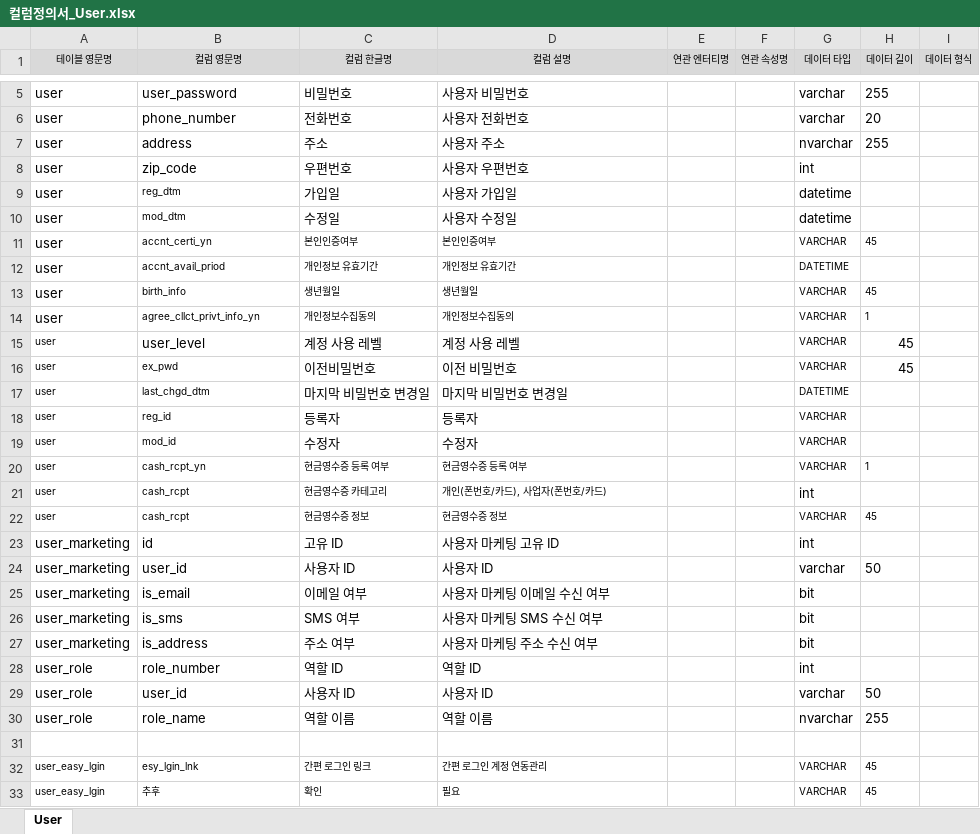
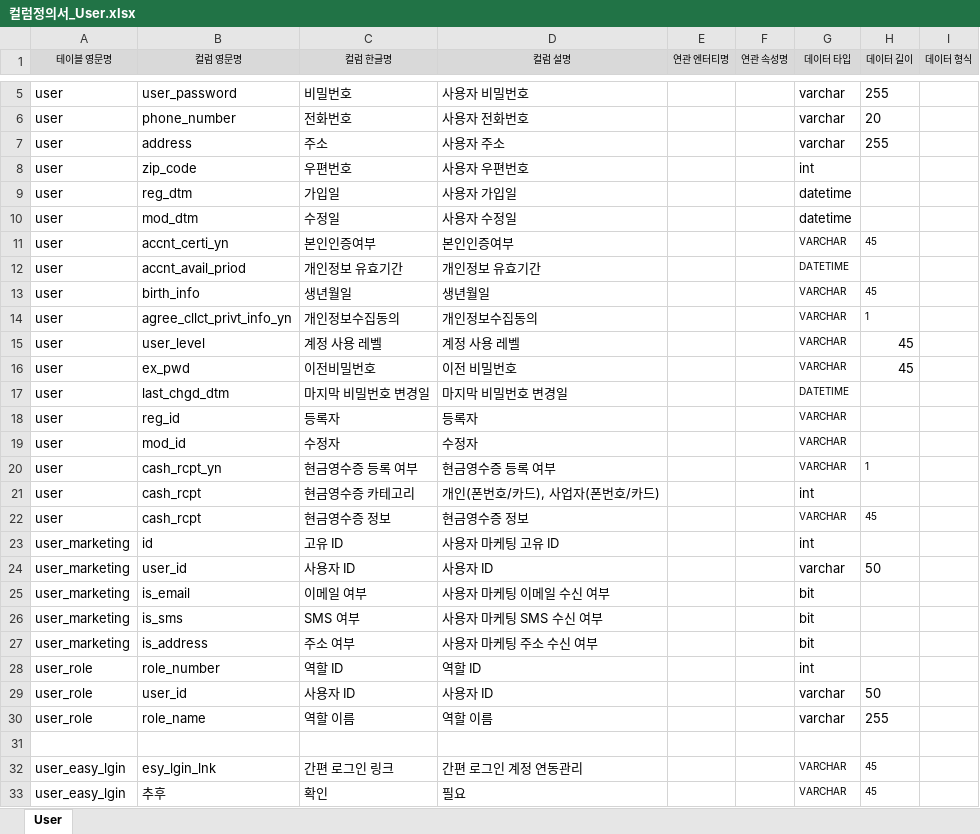
Before and after one commit to doosanpark/dominoClone, an Excel workbook: doc/테이블.컬럼정의서/user/컬럼정의서_User.xlsx, sheet User, drawn as a sheet; only a part is shown, gaps mark what is left out; values as stored, in another font and other column widths than the file's, no borders; the diff names each change by its address in the sheet, - before the commit and + after, or states it on an @@ line.

```diff
--- a/doc/테이블.컬럼정의서/user/컬럼정의서_User.xlsx (sheet User)
+++ b/doc/테이블.컬럼정의서/user/컬럼정의서_User.xlsx (sheet User)
-G7 (데이터 타입): nvarchar
+G7 (데이터 타입): varchar
@@ B9:B10 text size: larger @@
@@ B11:D14 text size: larger @@
@@ A15 text size: larger @@
@@ A16:B19 text size: larger @@
@@ A20:D22 text size: larger @@
-G30 (데이터 타입): nvarchar
+G30 (데이터 타입): varchar
@@ A32:D33 text size: larger @@
```
Also changed, not shown: 4 other files.
